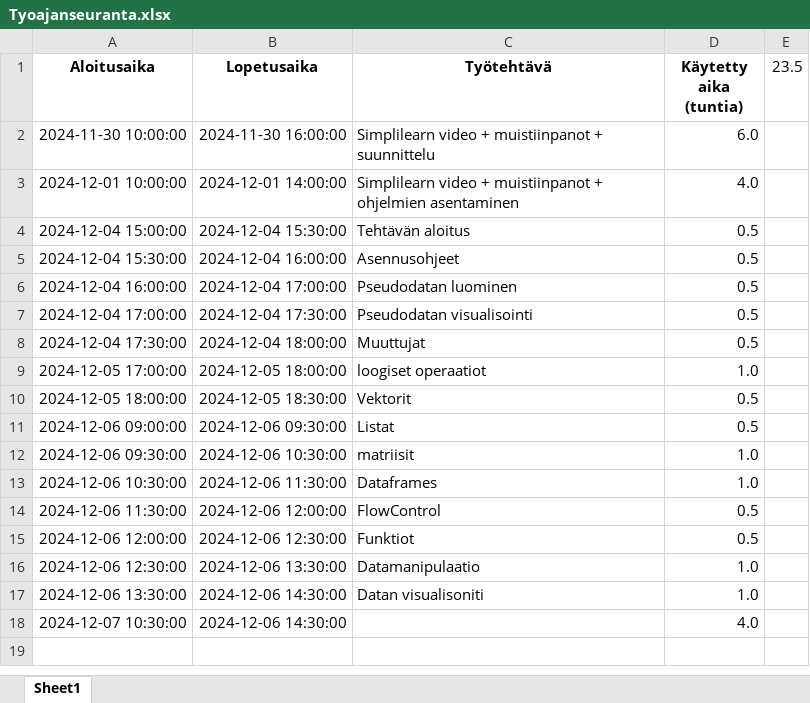
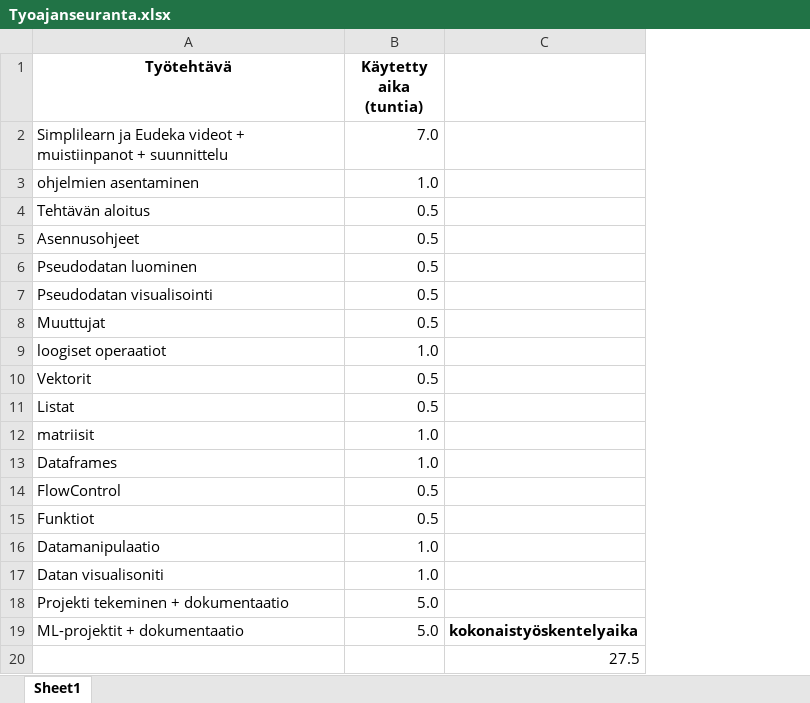
Before and after one commit to studentjannebragge/R_Manual_and_Projects, an Excel workbook: Tyoajanseuranta.xlsx, sheet Sheet1, drawn as a sheet; values as stored, in another font and other column widths than the file's, no borders; removed rows and columns are numbered as before the commit, all else as after; the diff names each change by its address in the sheet, - before the commit and + after, or states it on an @@ line.

```diff
--- a/Tyoajanseuranta.xlsx (sheet Sheet1)
+++ b/Tyoajanseuranta.xlsx (sheet Sheet1)
-column A (Aloitusaika), rows 4-18: 2024-12-04 15:00:00 | 2024-12-04 15:30:00 | 2024-12-04 16:00:00 | 2024-12-04 17:00:00 | 2024-12-04 17:30:00 | 2024-12-05 17:00:00 | 2024-12-05 18:00:00 | 2024-12-06 09:00:00 | 2024-12-06 09:30:00 | 2024-12-06 10:30:00 | 2024-12-06 11:30:00 | 2024-12-06 12:00:00 | 2024-12-06 12:30:00 | 2024-12-06 13:30:00 | 2024-12-07 10:30:00
-column B (Lopetusaika), rows 4-18: 2024-12-04 15:30:00 | 2024-12-04 16:00:00 | 2024-12-04 17:00:00 | 2024-12-04 17:30:00 | 2024-12-04 18:00:00 | 2024-12-05 18:00:00 | 2024-12-05 18:30:00 | 2024-12-06 09:30:00 | 2024-12-06 10:30:00 | 2024-12-06 11:30:00 | 2024-12-06 12:00:00 | 2024-12-06 12:30:00 | 2024-12-06 13:30:00 | 2024-12-06 14:30:00 | 2024-12-06 14:30:00
-column E (23.5), empty
+column C, row 20: 27.5
-row 2: 2024-11-30 10:00:00 | 2024-11-30 16:00:00 | Simplilearn video + muistiinpanot + suunnittelu | 6.0
-row 3: 2024-12-01 10:00:00 | 2024-12-01 14:00:00 | Simplilearn video + muistiinpanot + ohjelmien asentaminen | 4.0
+row 2: Simplilearn ja Eudeka videot + muistiinpanot + suunnittelu | 7.0
+row 3: ohjelmien asentaminen | 1.0
+row 18: Projekti tekeminen + dokumentaatio | 5.0
+row 19: ML-projektit + dokumentaatio | 5.0 | kokonaistyöskentelyaika
-B20 (Käytetty aika (tuntia)): 4.0
+B20 (Käytetty aika (tuntia)): (empty)
```
Also changed, not shown: 35 other files.
